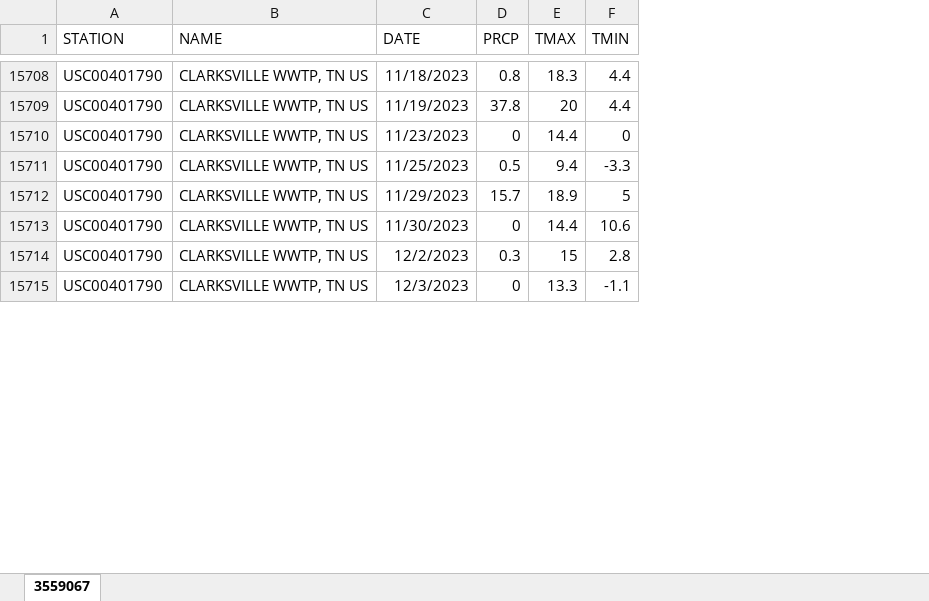
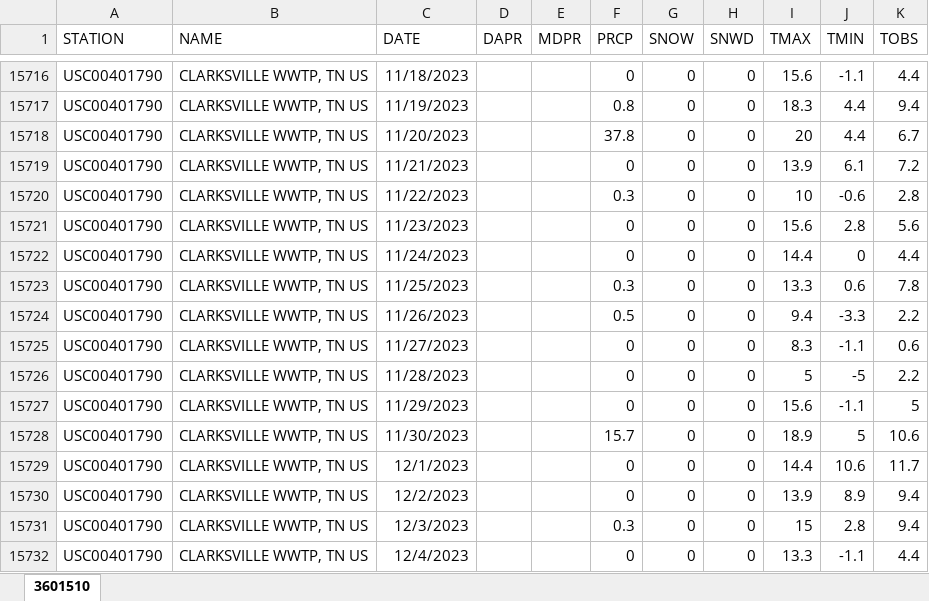
Before and after one commit to jendris573/heat_tolerance, an Excel workbook: data/tenn1980.xlsx, sheet 3601510, drawn as a sheet; only a part is shown, gaps mark what is left out; values as stored, in another font and other column widths than the file's, no borders; addresses are those after the commit; the diff covers the shown part only; the diff names each change by its address in the sheet, - before the commit and + after, or states it on an @@ line.

Commit message:
changed air temp stats to heat season dates

```diff
--- a/data/tenn1980.xlsx (sheet 3601510)
+++ b/data/tenn1980.xlsx (sheet 3601510)
-sheet tab: 3559067
+sheet tab: 3601510
+column D (DAPR), empty
+column E (MDPR), empty
+column G (SNOW), rows 15716-15717: 0 | 0; row 15721: 0; row 15723: 0; rows 15727-15728: 0 | 0; rows 15730-15731: 0 | 0
+column H (SNWD), rows 15716-15717: 0 | 0; row 15721: 0; row 15723: 0; rows 15727-15728: 0 | 0; rows 15730-15731: 0 | 0
+column K (TOBS), rows 15716-15717: 4.4 | 9.4; row 15721: 5.6; row 15723: 7.8; rows 15727-15728: 5 | 10.6; rows 15730-15731: 9.4 | 9.4
-F15716 (PRCP): 0.8
+F15716 (PRCP): 0
-I15716 (TMAX): 18.3
+I15716 (TMAX): 15.6
-J15716 (TMIN): 4.4
+J15716 (TMIN): -1.1
-F15717 (PRCP): 37.8
+F15717 (PRCP): 0.8
-I15717 (TMAX): 20
+I15717 (TMAX): 18.3
+row 15718: USC00401790 | CLARKSVILLE WWTP, TN US | 11/20/2023 |  |  | 37.8 | 0 | 0 | 20 | 4.4 | 6.7
+row 15719: USC00401790 | CLARKSVILLE WWTP, TN US | 11/21/2023 |  |  | 0 | 0 | 0 | 13.9 | 6.1 | 7.2
+row 15720: USC00401790 | CLARKSVILLE WWTP, TN US | 11/22/2023 |  |  | 0.3 | 0 | 0 | 10 | -0.6 | 2.8
-I15721 (TMAX): 14.4
+I15721 (TMAX): 15.6
-J15721 (TMIN): 0
+J15721 (TMIN): 2.8
+row 15722: USC00401790 | CLARKSVILLE WWTP, TN US | 11/24/2023 |  |  | 0 | 0 | 0 | 14.4 | 0 | 4.4
-F15723 (PRCP): 0.5
+F15723 (PRCP): 0.3
-I15723 (TMAX): 9.4
+I15723 (TMAX): 13.3
-J15723 (TMIN): -3.3
+J15723 (TMIN): 0.6
+row 15724: USC00401790 | CLARKSVILLE WWTP, TN US | 11/26/2023 |  |  | 0.5 | 0 | 0 | 9.4 | -3.3 | 2.2
+row 15725: USC00401790 | CLARKSVILLE WWTP, TN US | 11/27/2023 |  |  | 0 | 0 | 0 | 8.3 | -1.1 | 0.6
+row 15726: USC00401790 | CLARKSVILLE WWTP, TN US | 11/28/2023 |  |  | 0 | 0 | 0 | 5 | -5 | 2.2
-F15727 (PRCP): 15.7
+F15727 (PRCP): 0
-I15727 (TMAX): 18.9
+I15727 (TMAX): 15.6
-J15727 (TMIN): 5
+J15727 (TMIN): -1.1
-F15728 (PRCP): 0
+F15728 (PRCP): 15.7
-I15728 (TMAX): 14.4
+I15728 (TMAX): 18.9
-J15728 (TMIN): 10.6
+J15728 (TMIN): 5
+row 15729: USC00401790 | CLARKSVILLE WWTP, TN US | 12/1/2023 |  |  | 0 | 0 | 0 | 14.4 | 10.6 | 11.7
-F15730 (PRCP): 0.3
+F15730 (PRCP): 0
-I15730 (TMAX): 15
+I15730 (TMAX): 13.9
-J15730 (TMIN): 2.8
+J15730 (TMIN): 8.9
-F15731 (PRCP): 0
+F15731 (PRCP): 0.3
-I15731 (TMAX): 13.3
+I15731 (TMAX): 15
-J15731 (TMIN): -1.1
+J15731 (TMIN): 2.8
+row 15732: USC00401790 | CLARKSVILLE WWTP, TN US | 12/4/2023 |  |  | 0 | 0 | 0 | 13.3 | -1.1 | 4.4
```
Also changed, not shown: 24 added rows and 51 edited cells elsewhere in this sheet, 10 other files.
